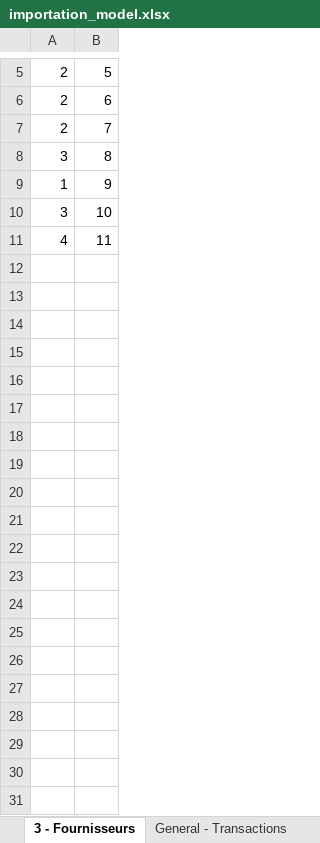
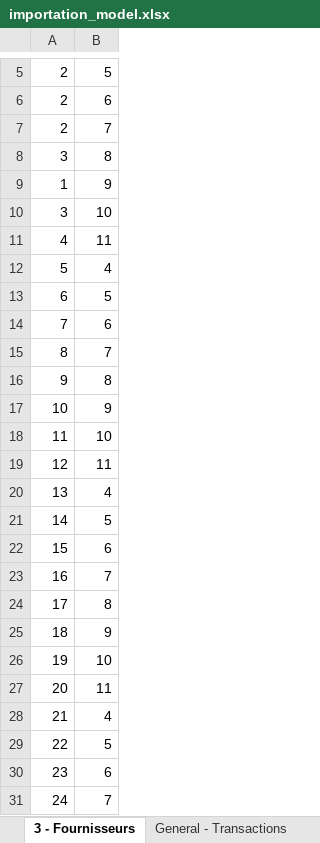
Before and after one commit to openburkina/suivi-marches, an Excel workbook: server/transparencyportal/static/files/importation_model.xlsx, sheet 3 - Fournisseurs, drawn as a sheet; only a part is shown, gaps mark what is left out; values as stored, in another font and other column widths than the file's, no borders; the diff covers the shown part only; the diff names each change by its address in the sheet, - before the commit and + after, or states it on an @@ line.

```diff
--- a/server/transparencyportal/static/files/importation_model.xlsx (sheet 3 - Fournisseurs)
+++ b/server/transparencyportal/static/files/importation_model.xlsx (sheet 3 - Fournisseurs)
+row 12: 5 | 4
+row 13: 6 | 5
+row 14: 7 | 6
+row 15: 8 | 7
+row 16: 9 | 8
+row 17: 10 | 9
+row 18: 11 | 10
+row 19: 12 | 11
+row 20: 13 | 4
+row 21: 14 | 5
+row 22: 15 | 6
+row 23: 16 | 7
+row 24: 17 | 8
+row 25: 18 | 9
+row 26: 19 | 10
+row 27: 20 | 11
+row 28: 21 | 4
+row 29: 22 | 5
+row 30: 23 | 6
+row 31: 24 | 7
```
Also changed, not shown: 26 added rows elsewhere in this sheet, sheet General - Parties prenantes, sheet 3 - Phase dattribution et de co, sheet 2 - Phase de lancement, sheet 2 - Soumissionnaires, sheet 1 - Phase de planification, sheet General - Offres, 1 more sheet, other sheet tabs, 6 other files.
